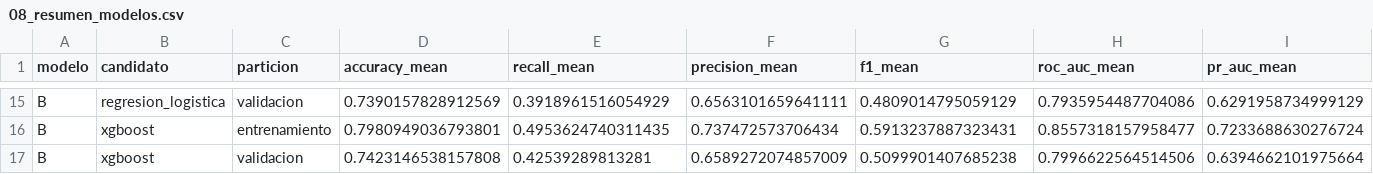
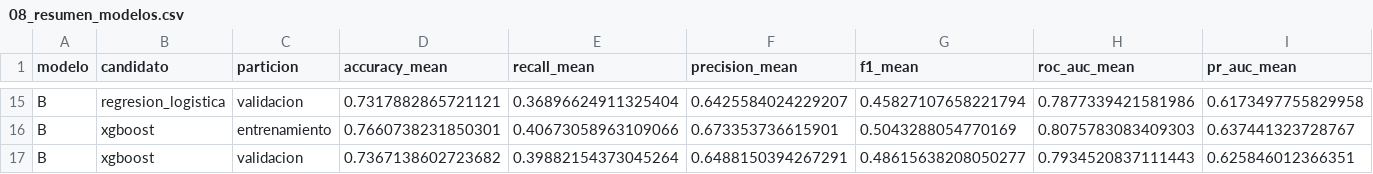
Before and after one commit to Fred-0606/Proyecto_Hospital, a CSV file: outputs/tables/08_resumen_modelos.csv, drawn as a sheet; only a part is shown, gaps mark what is left out; the diff covers the shown part only; the diff names each change by its address in the sheet, - before the commit and + after, or states it on an @@ line.

```diff
--- a/outputs/tables/08_resumen_modelos.csv
+++ b/outputs/tables/08_resumen_modelos.csv
-D15 (accuracy_mean): 0.7390157828912569
+D15 (accuracy_mean): 0.7317882865721121
-E15 (recall_mean): 0.3918961516054929
+E15 (recall_mean): 0.36896624911325404
-F15 (precision_mean): 0.6563101659641111
+F15 (precision_mean): 0.6425584024229207
-G15 (f1_mean): 0.4809014795059129
+G15 (f1_mean): 0.45827107658221794
-H15 (roc_auc_mean): 0.7935954487704086
+H15 (roc_auc_mean): 0.7877339421581986
-I15 (pr_auc_mean): 0.6291958734999129
+I15 (pr_auc_mean): 0.6173497755829958
-D16 (accuracy_mean): 0.7980949036793801
+D16 (accuracy_mean): 0.7660738231850301
-E16 (recall_mean): 0.4953624740311435
+E16 (recall_mean): 0.40673058963109066
-F16 (precision_mean): 0.737472573706434
+F16 (precision_mean): 0.673353736615901
-G16 (f1_mean): 0.5913237887323431
+G16 (f1_mean): 0.5043288054770169
-H16 (roc_auc_mean): 0.8557318157958477
+H16 (roc_auc_mean): 0.8075783083409303
-I16 (pr_auc_mean): 0.7233688630276724
+I16 (pr_auc_mean): 0.637441323728767
-D17 (accuracy_mean): 0.7423146538157808
+D17 (accuracy_mean): 0.7367138602723682
-E17 (recall_mean): 0.42539289813281
+E17 (recall_mean): 0.39882154373045264
-F17 (precision_mean): 0.6589272074857009
+F17 (precision_mean): 0.6488150394267291
-G17 (f1_mean): 0.5099901407685238
+G17 (f1_mean): 0.48615638208050277
-H17 (roc_auc_mean): 0.7996622564514506
+H17 (roc_auc_mean): 0.7934520837111443
-I17 (pr_auc_mean): 0.6394662101975664
+I17 (pr_auc_mean): 0.625846012366351
```
Also changed, not shown: 30 edited cells elsewhere in this file, outputs/tables/02_matriz_seleccion_variables.csv, outputs/tables/05_cardinalidad_desarrollo.csv, 31 other files.
